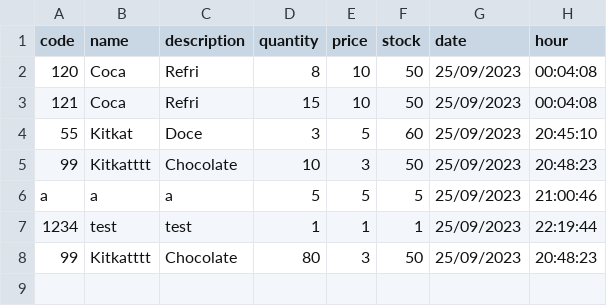
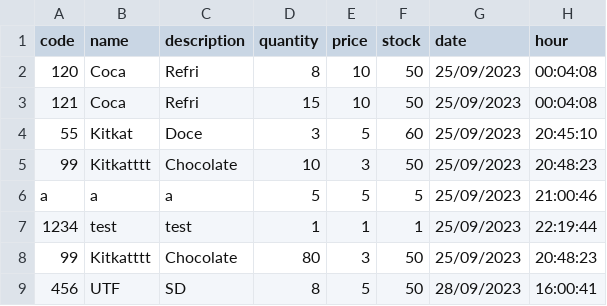
Before and after one commit to HenDGS/MiddlewarePyro, a CSV file: csvs/products.csv, drawn as a sheet.

```diff
--- a/csvs/products.csv
+++ b/csvs/products.csv
@@ -8 +8,2 @@ a,a,a,5,5,5,25/09/2023,21:00:46
 99,Kitkatttt,Chocolate,80,3,50,25/09/2023,20:48:23
+456,UTF,SD,8,5,50,28/09/2023,16:00:41
```
Also changed, not shown: csvs/clients.csv, csvs/stock.csv, 2 other files.
